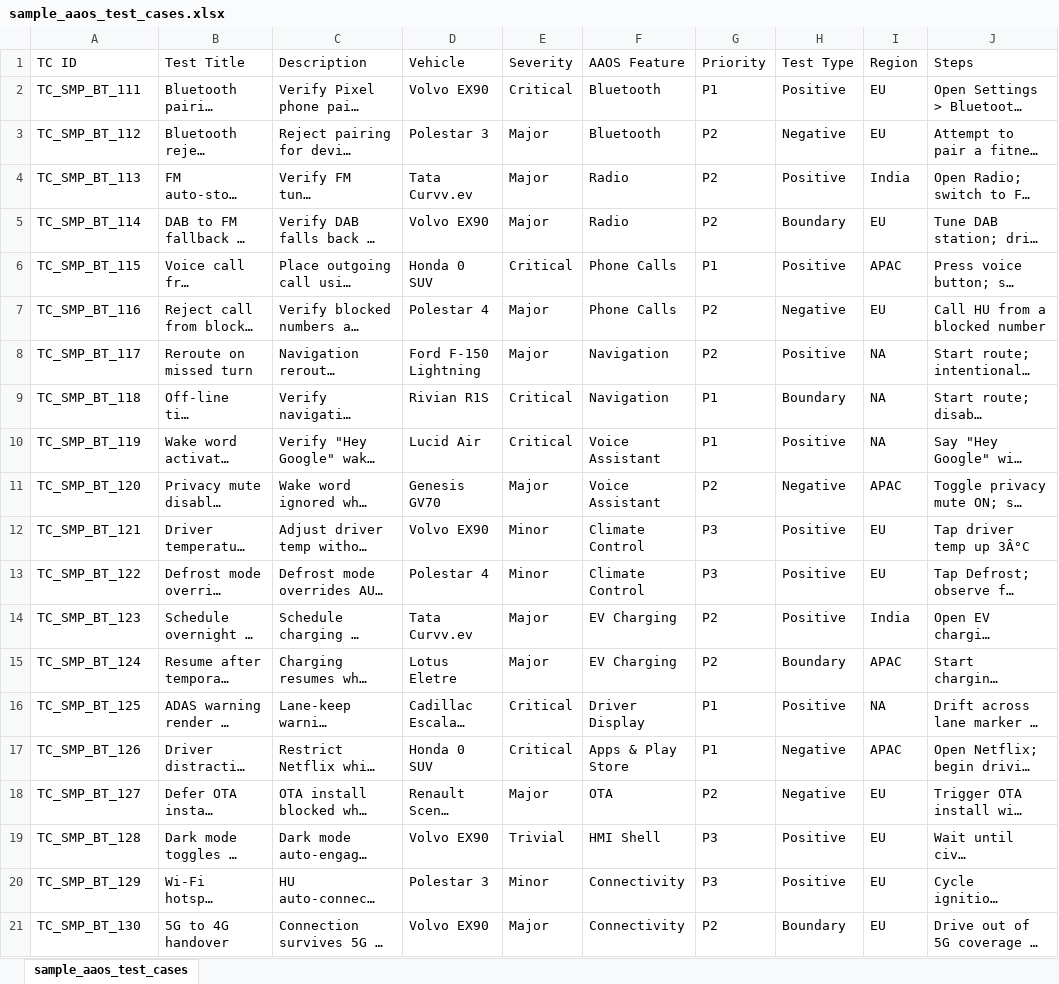
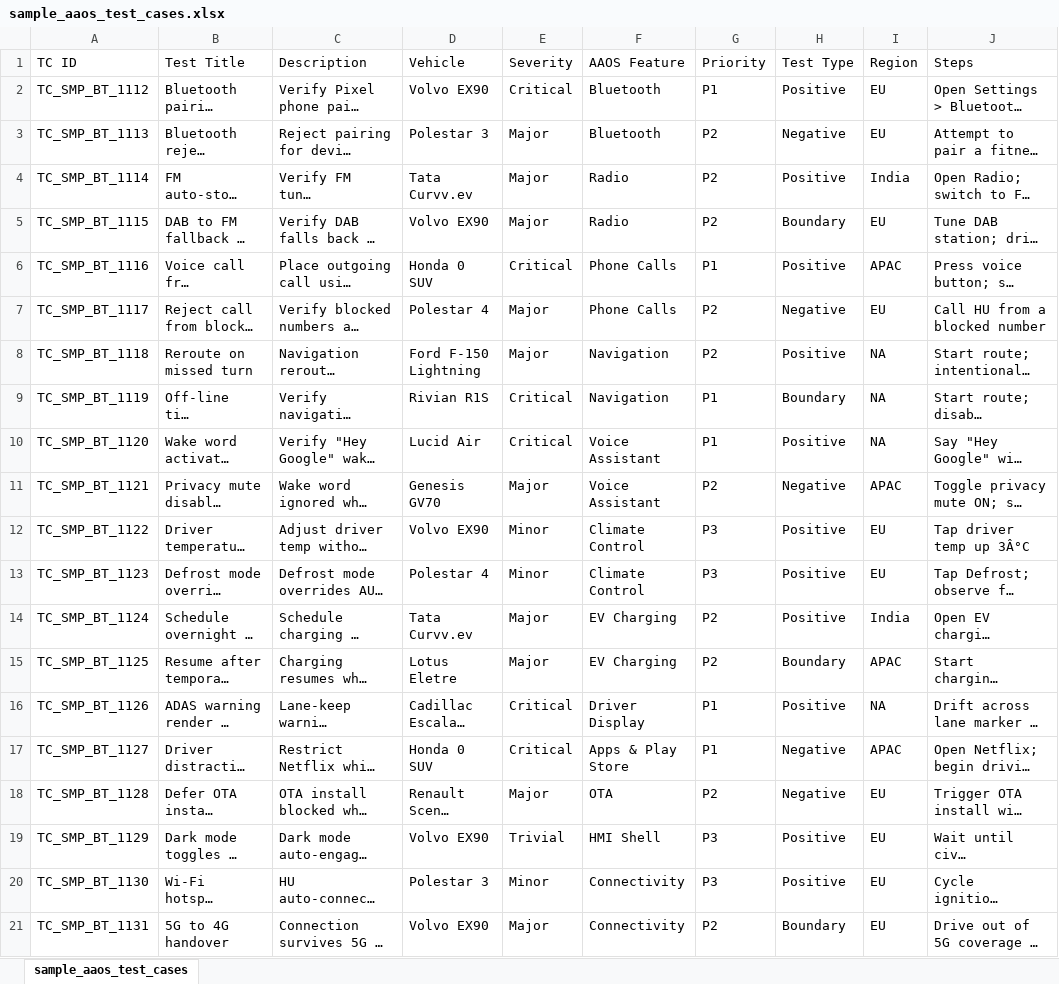
Before and after one commit to itsabhinnav/simple, an Excel workbook: backend/samples/sample_aaos_test_cases.xlsx, sheet sample_aaos_test_cases, drawn as a sheet; only a part is shown; long unchanged cells end in …; values as stored, in another font and other column widths than the file's, no borders; the diff names each change by its address in the sheet, - before the commit and + after, or states it on an @@ line.

```diff
--- a/backend/samples/sample_aaos_test_cases.xlsx (sheet sample_aaos_test_cases)
+++ b/backend/samples/sample_aaos_test_cases.xlsx (sheet sample_aaos_test_cases)
-A2 (TC ID): TC_SMP_BT_111
+A2 (TC ID): TC_SMP_BT_1112
-A3 (TC ID): TC_SMP_BT_112
+A3 (TC ID): TC_SMP_BT_1113
-A4 (TC ID): TC_SMP_BT_113
+A4 (TC ID): TC_SMP_BT_1114
-A5 (TC ID): TC_SMP_BT_114
+A5 (TC ID): TC_SMP_BT_1115
-A6 (TC ID): TC_SMP_BT_115
+A6 (TC ID): TC_SMP_BT_1116
-A7 (TC ID): TC_SMP_BT_116
+A7 (TC ID): TC_SMP_BT_1117
-A8 (TC ID): TC_SMP_BT_117
+A8 (TC ID): TC_SMP_BT_1118
-A9 (TC ID): TC_SMP_BT_118
+A9 (TC ID): TC_SMP_BT_1119
-A10 (TC ID): TC_SMP_BT_119
+A10 (TC ID): TC_SMP_BT_1120
-A11 (TC ID): TC_SMP_BT_120
+A11 (TC ID): TC_SMP_BT_1121
-A12 (TC ID): TC_SMP_BT_121
+A12 (TC ID): TC_SMP_BT_1122
-A13 (TC ID): TC_SMP_BT_122
+A13 (TC ID): TC_SMP_BT_1123
-A14 (TC ID): TC_SMP_BT_123
+A14 (TC ID): TC_SMP_BT_1124
-A15 (TC ID): TC_SMP_BT_124
+A15 (TC ID): TC_SMP_BT_1125
-A16 (TC ID): TC_SMP_BT_125
+A16 (TC ID): TC_SMP_BT_1126
-A17 (TC ID): TC_SMP_BT_126
+A17 (TC ID): TC_SMP_BT_1127
-A18 (TC ID): TC_SMP_BT_127
+A18 (TC ID): TC_SMP_BT_1128
-A19 (TC ID): TC_SMP_BT_128
+A19 (TC ID): TC_SMP_BT_1129
-A20 (TC ID): TC_SMP_BT_129
+A20 (TC ID): TC_SMP_BT_1130
-A21 (TC ID): TC_SMP_BT_130
+A21 (TC ID): TC_SMP_BT_1131
```
Also changed, not shown: 4 other files.
